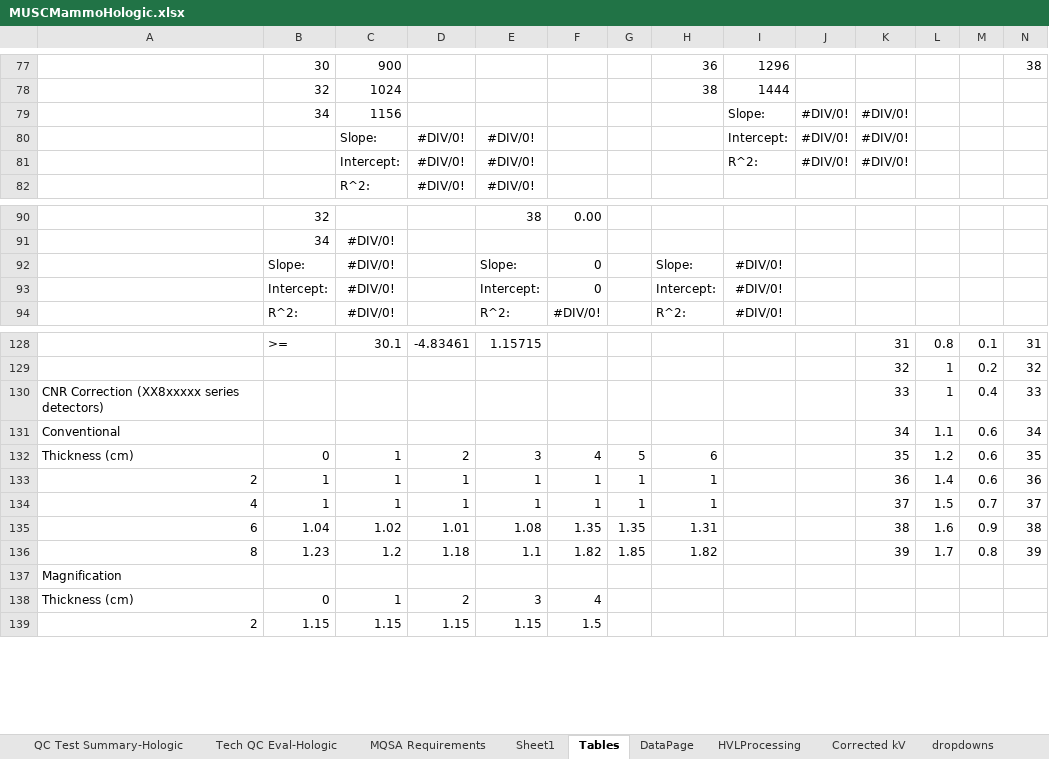
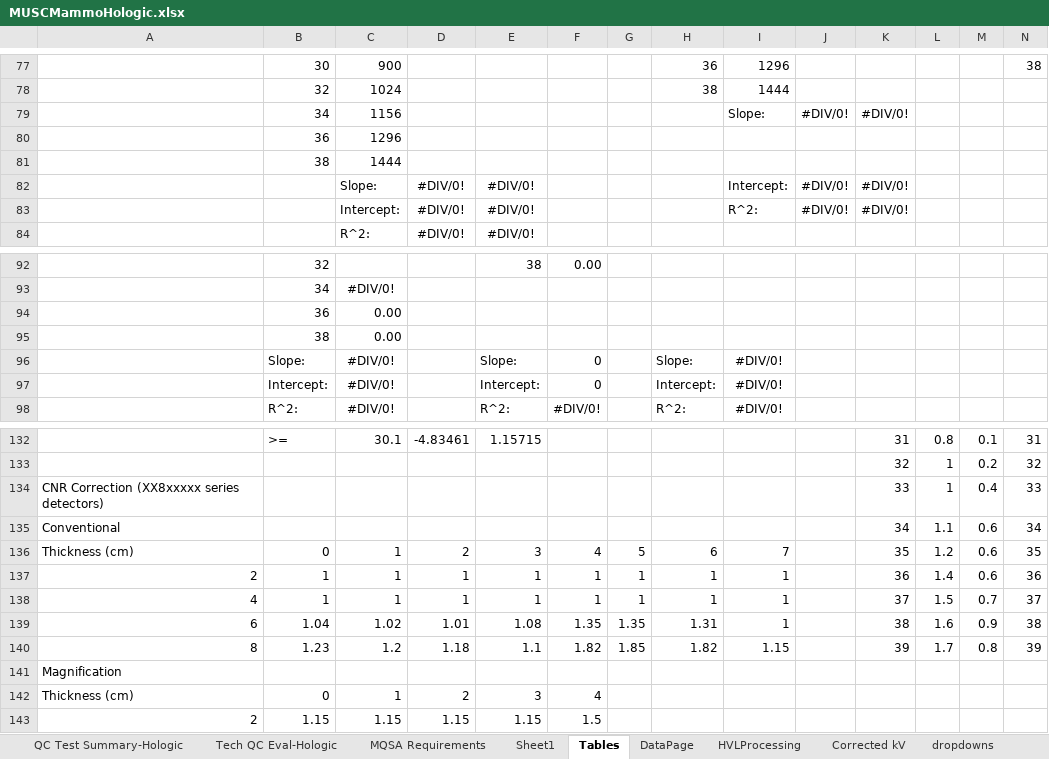
Before and after one commit to imabug/EquipTestingSpreadsheets, an Excel workbook: MUSCMammoHologic.xlsx, sheet Tables, drawn as a sheet; only a part is shown, gaps mark what is left out; values as stored, in another font and other column widths than the file's, no borders; addresses are those after the commit; rows hold the shown columns only; the diff names each change by its address in the sheet, - before the commit and + after, or states it on an @@ line.

Commit message:
Formatting, table updates
Updated formatting.
Added new column for AEC correction table.
Add 36, 38 kV measurements for first target/filter combo.

```diff
--- a/MUSCMammoHologic.xlsx (sheet Tables)
+++ b/MUSCMammoHologic.xlsx (sheet Tables)
+row 80:  | 36 | 1296
+row 81:  | 38 | 1444
+row 94:  | 36 | 0.00
+row 95:  | 38 | 0.00
-I136: (empty)
+I136: 7
-I137:I139: (empty)
+I137:I139: 1
-I140: (empty)
+I140: 1.15
```
Also changed, not shown: sheet Sheet1, sheet QC Test Summary-Hologic, formulas that keep their value.
